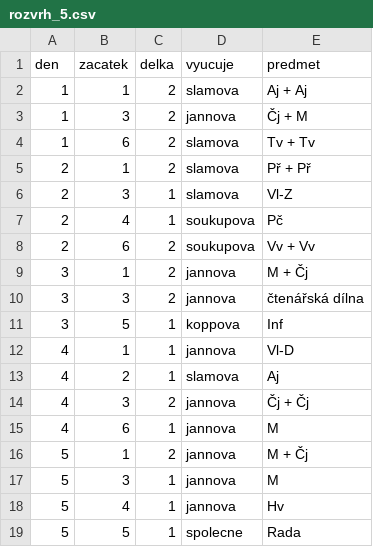
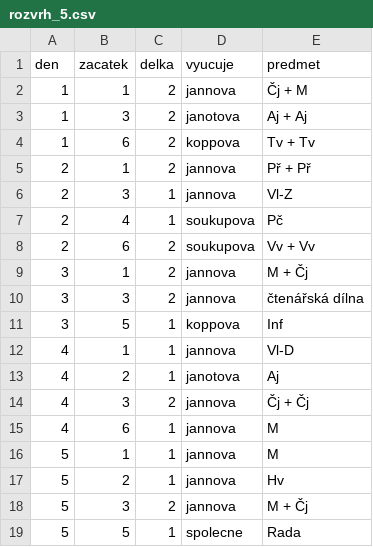
Before and after one commit to matyaskopp/zsplavsko-rozvrh, a CSV file: data/rozvrh_5.csv, drawn as a sheet.

Commit message:
docasny rozvrh_5.csv

```diff
--- a/data/rozvrh_5.csv
+++ b/data/rozvrh_5.csv
@@ -1,7 +1,7 @@
 den,zacatek,delka,vyucuje,predmet
-1,1,2,slamova,Aj + Aj
-1,3,2,jannova,Čj + M
-1,6,2,slamova,Tv + Tv
-2,1,2,slamova,Př + Př
-2,3,1,slamova,Vl-Z
+1,1,2,jannova,Čj + M
+1,3,2,janotova,Aj + Aj
+1,6,2,koppova,Tv + Tv
+2,1,2,jannova,Př + Př
+2,3,1,jannova,Vl-Z
 2,4,1,soukupova,Pč
@@ -12,8 +12,8 @@ den,zacatek,delka,vyucuje,predmet
 4,1,1,jannova,Vl-D
-4,2,1,slamova,Aj
+4,2,1,janotova,Aj
 4,3,2,jannova,Čj + Čj
 4,6,1,jannova,M
-5,1,2,jannova,M + Čj
-5,3,1,jannova,M
-5,4,1,jannova,Hv
+5,1,1,jannova,M
+5,2,1,jannova,Hv
+5,3,2,jannova,M + Čj
 5,5,1,spolecne,Rada
```
